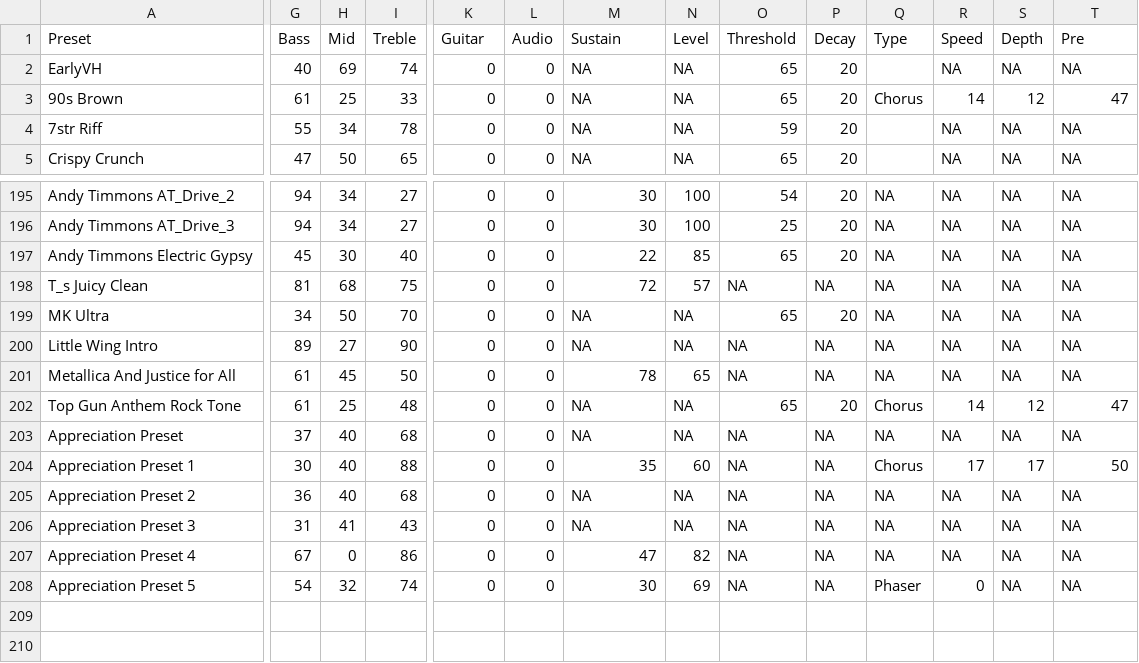
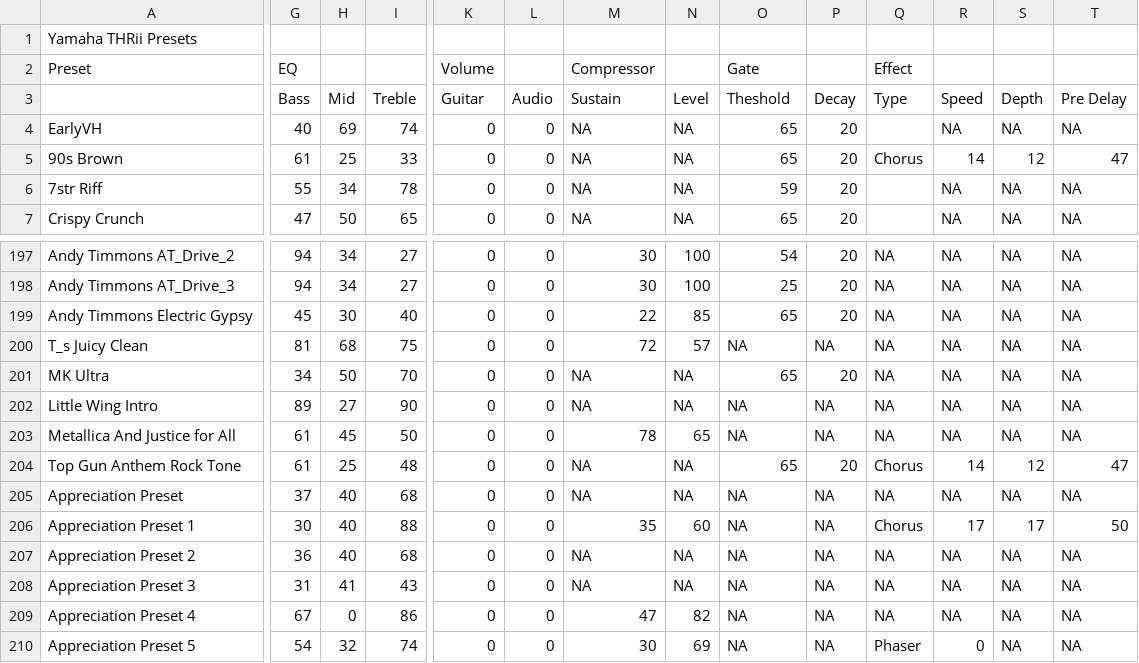
Before and after one commit to f3sty/Yamaha_THRII_presets, a CSV file: data/presets.csv, drawn as a sheet; only a part is shown, gaps mark what is left out; addresses are those after the commit; rows hold the shown columns only; the diff covers the shown part only; the diff names each change by its address in the sheet, - before the commit and + after, or states it on an @@ line.

```diff
--- a/data/presets.csv
+++ b/data/presets.csv
+row 1: Yamaha THRii Presets
-G2: Bass
+G2: EQ
-H2: Mid
+H2: (empty)
-I2: Treble
+I2: (empty)
-K2: Guitar
+K2: Volume
-L2: Audio
+L2: (empty)
-M2: Sustain
+M2: Compressor
-N2: Level
+N2: (empty)
-O2: Threshold
+O2: Gate
-P2: Decay
+P2: (empty)
-Q2: Type
+Q2: Effect
-R2: Speed
+R2: (empty)
-S2: Depth
+S2: (empty)
-T2: Pre
+T2: (empty)
+row 3:  | Bass | Mid | Treble | Guitar | Audio | Sustain | Level | Theshold | Decay | Type | Speed | Depth | Pre Delay
```
Also changed, not shown: 18 edited cells elsewhere in this file, 4 other files.
